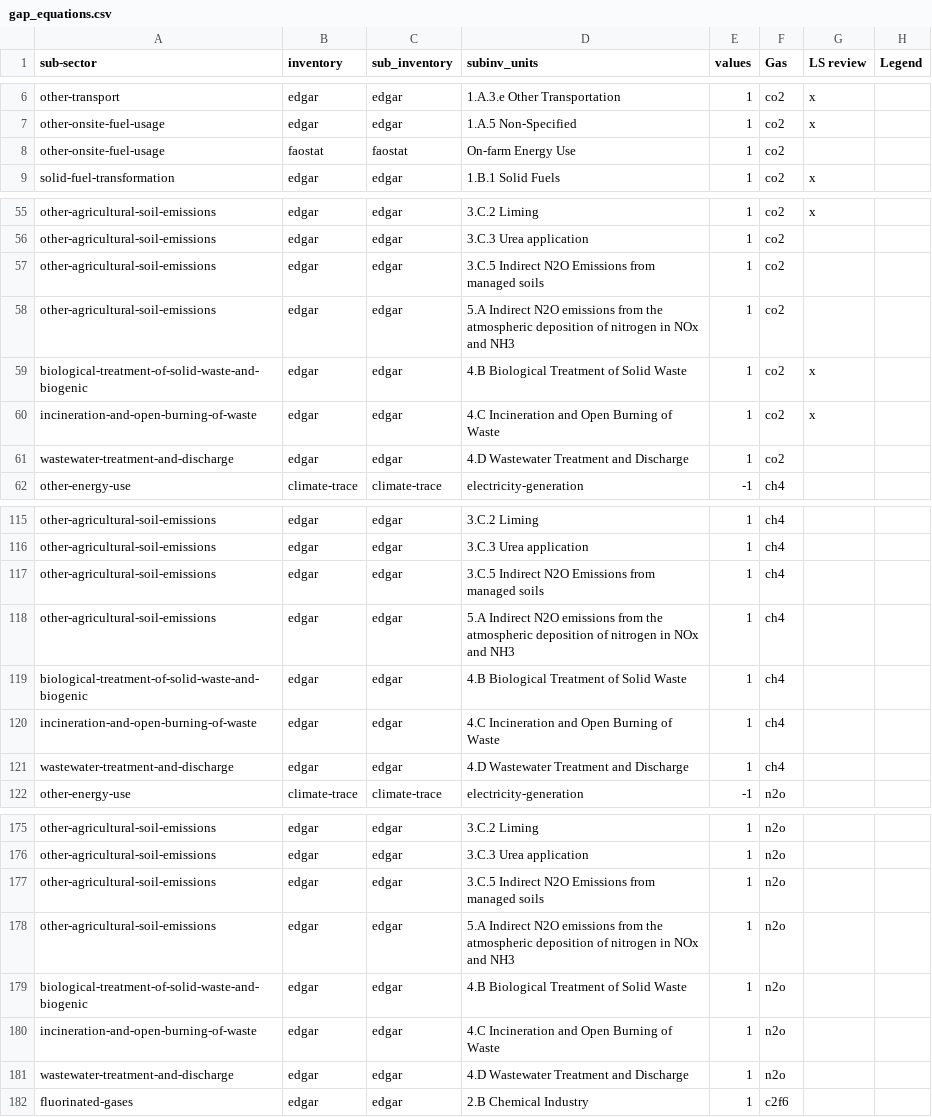
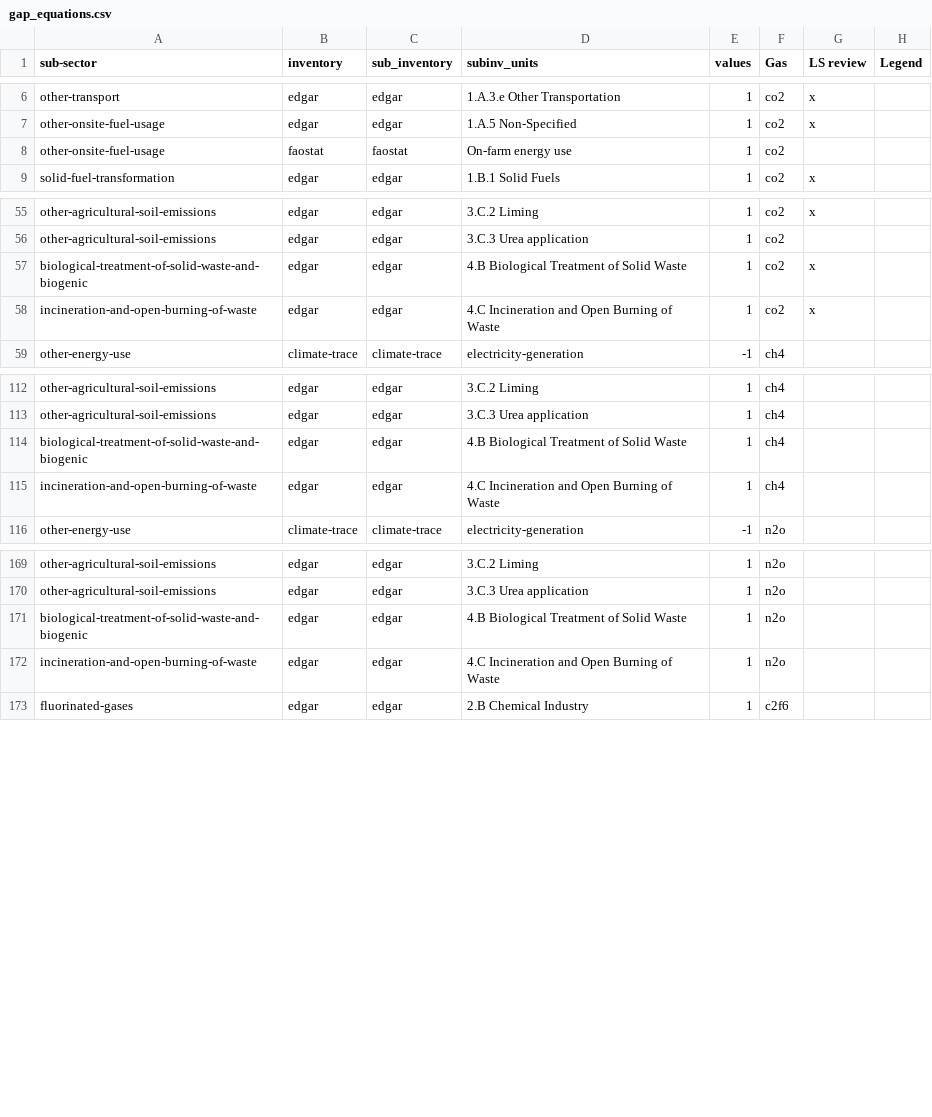
Before and after one commit to WattTime/climate-trace-gapfilling, a CSV file: gap_filling/data/gap_equations.csv, drawn as a sheet; only a part is shown, gaps mark what is left out; the diff covers the shown part only.

```diff
--- a/gap_filling/data/gap_equations.csv
+++ b/gap_filling/data/gap_equations.csv
@@ -7,3 +7,3 @@ other-transport,edgar,edgar,1.A.3.e Other Transportation,1,co2,x,
 other-onsite-fuel-usage,edgar,edgar,1.A.5 Non-Specified,1,co2,x,
-other-onsite-fuel-usage,faostat,faostat,On-farm Energy Use,1,co2,,
+other-onsite-fuel-usage,faostat,faostat,On-farm energy use,1,co2,,
 solid-fuel-transformation,edgar,edgar,1.B.1 Solid Fuels,1,co2,x,
@@ -56,7 +56,4 @@ other-agricultural-soil-emissions,edgar,edgar,3.C.2 Liming,1,co2,x,
 other-agricultural-soil-emissions,edgar,edgar,3.C.3 Urea application,1,co2,,
-other-agricultural-soil-emissions,edgar,edgar,3.C.5 Indirect N2O Emissions from managed soils,1,co2,,
-other-agricultural-soil-emissions,edgar,edgar,5.A Indirect N2O emissions from the atmospheric deposition of nitrogen in NOx and NH3,1,co2,,
 biological-treatment-of-solid-waste-and-biogenic,edgar,edgar,4.B Biological Treatment of Solid Waste,1,co2,x,
 incineration-and-open-burning-of-waste,edgar,edgar,4.C Incineration and Open Burning of Waste,1,co2,x,
-wastewater-treatment-and-discharge,edgar,edgar,4.D Wastewater Treatment and Discharge,1,co2,,
 other-energy-use,climate-trace,climate-trace,electricity-generation,-1,ch4,,
@@ -116,7 +113,4 @@ other-agricultural-soil-emissions,edgar,edgar,3.C.2 Liming,1,ch4,,
 other-agricultural-soil-emissions,edgar,edgar,3.C.3 Urea application,1,ch4,,
-other-agricultural-soil-emissions,edgar,edgar,3.C.5 Indirect N2O Emissions from managed soils,1,ch4,,
-other-agricultural-soil-emissions,edgar,edgar,5.A Indirect N2O emissions from the atmospheric deposition of nitrogen in NOx and NH3,1,ch4,,
 biological-treatment-of-solid-waste-and-biogenic,edgar,edgar,4.B Biological Treatment of Solid Waste,1,ch4,,
 incineration-and-open-burning-of-waste,edgar,edgar,4.C Incineration and Open Burning of Waste,1,ch4,,
-wastewater-treatment-and-discharge,edgar,edgar,4.D Wastewater Treatment and Discharge,1,ch4,,
 other-energy-use,climate-trace,climate-trace,electricity-generation,-1,n2o,,
@@ -176,7 +170,4 @@ other-agricultural-soil-emissions,edgar,edgar,3.C.2 Liming,1,n2o,,
 other-agricultural-soil-emissions,edgar,edgar,3.C.3 Urea application,1,n2o,,
-other-agricultural-soil-emissions,edgar,edgar,3.C.5 Indirect N2O Emissions from managed soils,1,n2o,,
-other-agricultural-soil-emissions,edgar,edgar,5.A Indirect N2O emissions from the atmospheric deposition of nitrogen in NOx and NH3,1,n2o,,
 biological-treatment-of-solid-waste-and-biogenic,edgar,edgar,4.B Biological Treatment of Solid Waste,1,n2o,,
 incineration-and-open-burning-of-waste,edgar,edgar,4.C Incineration and Open Burning of Waste,1,n2o,,
-wastewater-treatment-and-discharge,edgar,edgar,4.D Wastewater Treatment and Discharge,1,n2o,,
 fluorinated-gases,edgar,edgar,2.B Chemical Industry,1,c2f6,,
```
Also changed, not shown: 5 edited cells elsewhere in this file, 2 other files.
